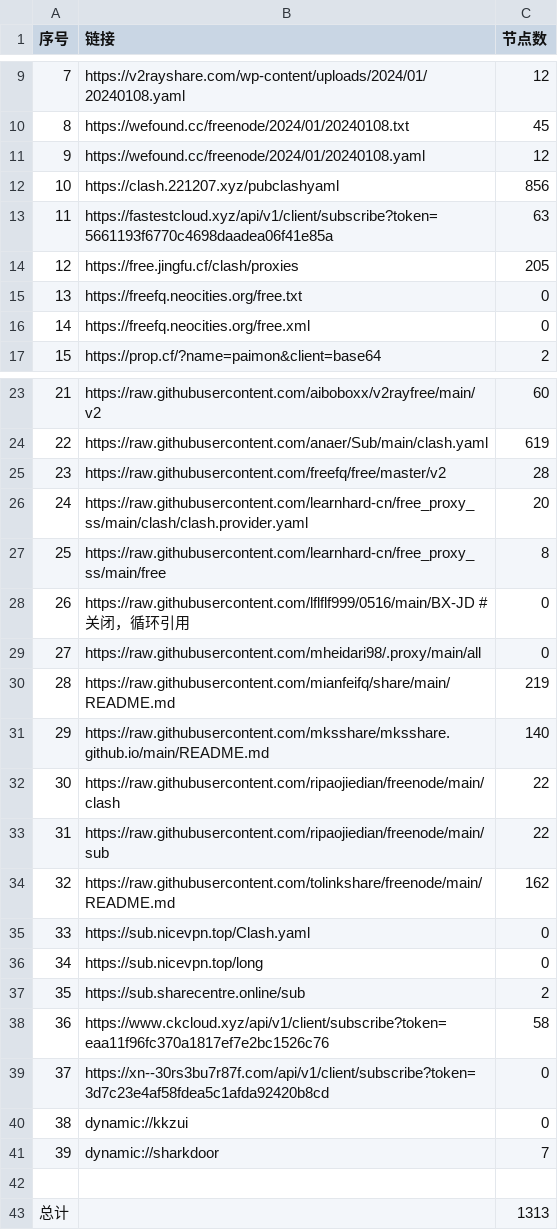
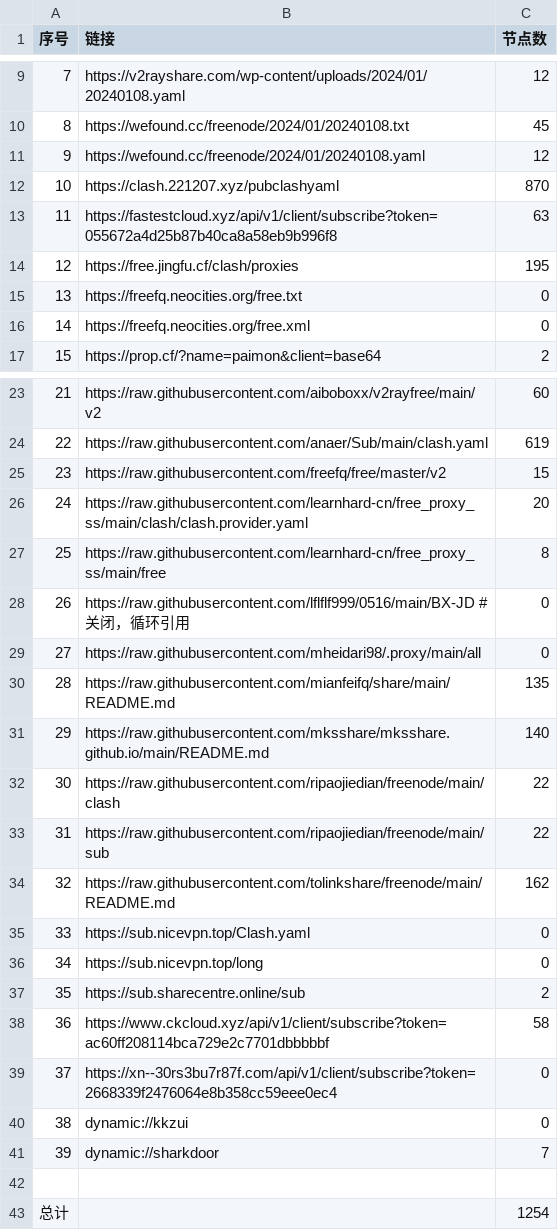
Before and after one commit to peasoft/NoMoreWalls, a CSV file: list_result.csv, drawn as a sheet; only a part is shown, gaps mark what is left out.

```diff
--- a/list_result.csv
+++ b/list_result.csv
@@ -11,5 +11,5 @@
 9,https://wefound.cc/freenode/2024/01/20240108.yaml,12
-10,https://clash.221207.xyz/pubclashyaml,856
-11,https://fastestcloud.xyz/api/v1/client/subscribe?token=5661193f6770c4698daadea06f41e85a,63
-12,https://free.jingfu.cf/clash/proxies,205
+10,https://clash.221207.xyz/pubclashyaml,870
+11,https://fastestcloud.xyz/api/v1/client/subscribe?token=055672a4d25b87b40ca8a58eb9b996f8,63
+12,https://free.jingfu.cf/clash/proxies,195
 13,https://freefq.neocities.org/free.txt,0
@@ -24,3 +24,3 @@
 22,https://raw.githubusercontent.com/anaer/Sub/main/clash.yaml,619
-23,https://raw.githubusercontent.com/freefq/free/master/v2,28
+23,https://raw.githubusercontent.com/freefq/free/master/v2,15
 24,https://raw.githubusercontent.com/learnhard-cn/free_proxy_ss/main/clash/clash.provider.yaml,20
@@ -29,3 +29,3 @@
 27,https://raw.githubusercontent.com/mheidari98/.proxy/main/all,0
-28,https://raw.githubusercontent.com/mianfeifq/share/main/README.md,219
+28,https://raw.githubusercontent.com/mianfeifq/share/main/README.md,135
 29,https://raw.githubusercontent.com/mksshare/mksshare.github.io/main/README.md,140
@@ -37,4 +37,4 @@
 35,https://sub.sharecentre.online/sub,2
-36,https://www.ckcloud.xyz/api/v1/client/subscribe?token=eaa11f96fc370a1817ef7e2bc1526c76,58
-37,https://xn--30rs3bu7r87f.com/api/v1/client/subscribe?token=3d7c23e4af58fdea5c1afda92420b8cd,0
+36,https://www.ckcloud.xyz/api/v1/client/subscribe?token=ac60ff208114bca729e2c7701dbbbbbf,58
+37,https://xn--30rs3bu7r87f.com/api/v1/client/subscribe?token=2668339f2476064e8b358cc59eee0ec4,0
 38,dynamic://kkzui,0
@@ -42,2 +42,2 @@
 
-总计,,1313
+总计,,1254
```
Also changed, not shown: 13 other files.
